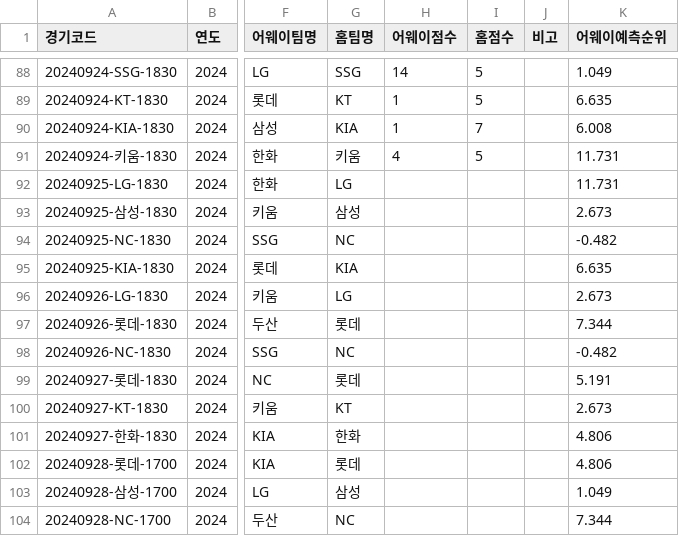
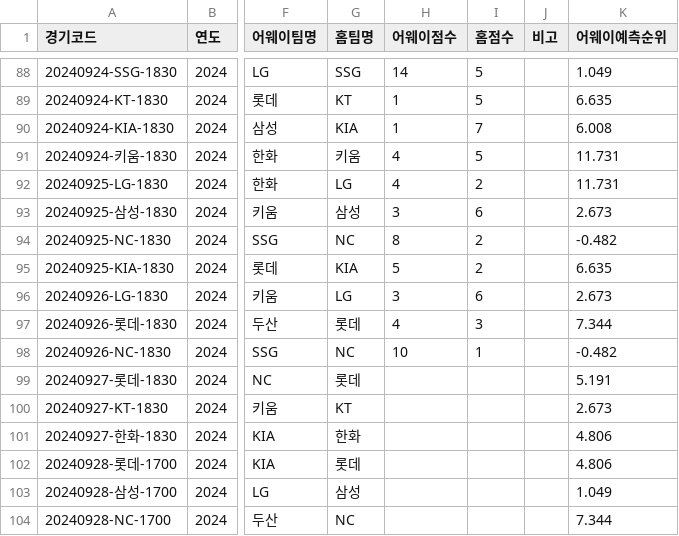
Before and after one commit to syeon8344/betnet_python, a CSV file: src/crawl_csv/monthly_schedule/월간경기일정_202409.csv, drawn as a sheet; only a part is shown, gaps mark what is left out; the diff names each change by its address in the sheet, - before the commit and + after, or states it on an @@ line.

```diff
--- a/src/crawl_csv/monthly_schedule/월간경기일정_202409.csv
+++ b/src/crawl_csv/monthly_schedule/월간경기일정_202409.csv
-H92 (어웨이점수): (empty)
+H92 (어웨이점수): 4
-I92 (홈점수): (empty)
+I92 (홈점수): 2
-H93 (어웨이점수): (empty)
+H93 (어웨이점수): 3
-I93 (홈점수): (empty)
+I93 (홈점수): 6
-H94 (어웨이점수): (empty)
+H94 (어웨이점수): 8
-I94:I95 (홈점수): (empty)
+I94:I95 (홈점수): 2
-H95 (어웨이점수): (empty)
+H95 (어웨이점수): 5
-H96 (어웨이점수): (empty)
+H96 (어웨이점수): 3
-I96 (홈점수): (empty)
+I96 (홈점수): 6
-H97 (어웨이점수): (empty)
+H97 (어웨이점수): 4
-I97 (홈점수): (empty)
+I97 (홈점수): 3
-H98 (어웨이점수): (empty)
+H98 (어웨이점수): 10
-I98 (홈점수): (empty)
+I98 (홈점수): 1
```
Also changed, not shown: src/crawl_csv/hitter/팀기록_타자_2024.csv, src/crawl_csv/kbreport/kbreport_2024.csv, 6 other files.
